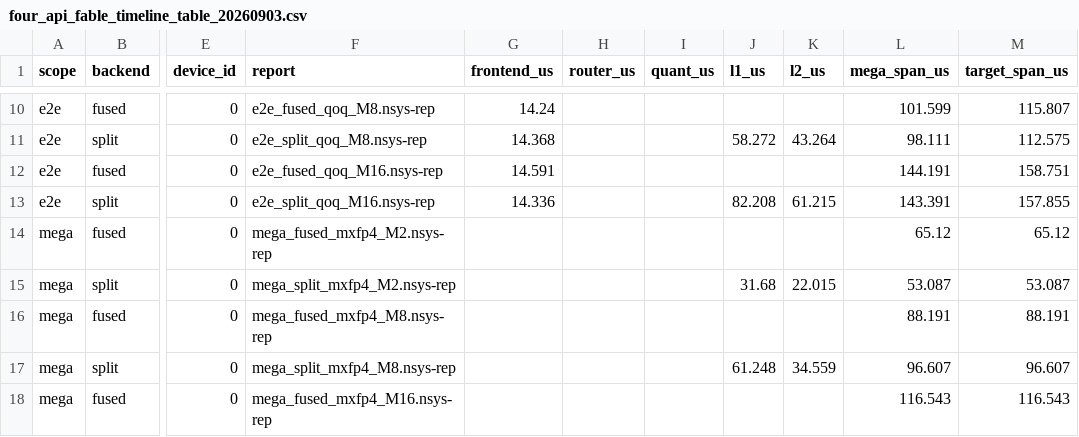
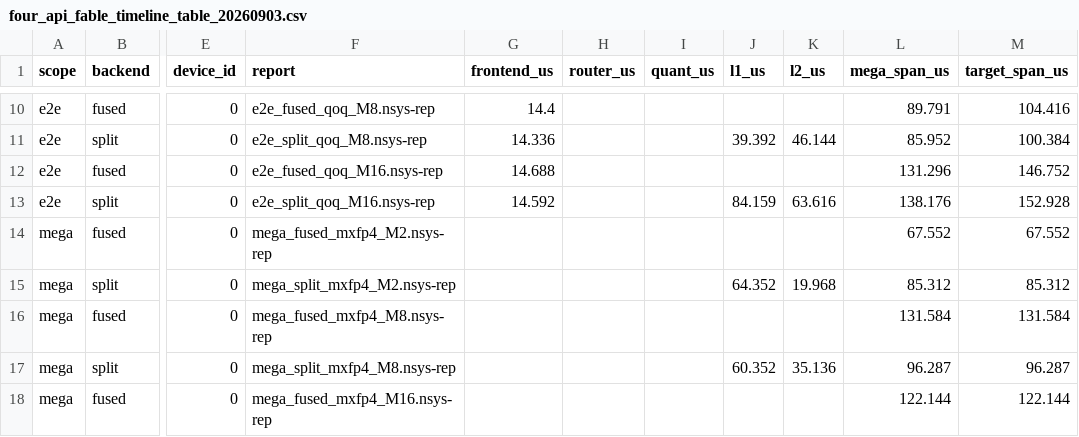
Before and after one commit to YijiaZhao/hopper_megamoe_basedondeepgemm, a CSV file: delivery/four_api_fable_timeline_table_20260903.csv, drawn as a sheet; only a part is shown, gaps mark what is left out; the diff covers the shown part only; the diff names each change by its address in the sheet, - before the commit and + after, or states it on an @@ line.

```diff
--- a/delivery/four_api_fable_timeline_table_20260903.csv
+++ b/delivery/four_api_fable_timeline_table_20260903.csv
-G10 (frontend_us): 14.24
+G10 (frontend_us): 14.4
-L10 (mega_span_us): 101.599
+L10 (mega_span_us): 89.791
-M10 (target_span_us): 115.807
+M10 (target_span_us): 104.416
-G11 (frontend_us): 14.368
+G11 (frontend_us): 14.336
-J11 (l1_us): 58.272
+J11 (l1_us): 39.392
-K11 (l2_us): 43.264
+K11 (l2_us): 46.144
-L11 (mega_span_us): 98.111
+L11 (mega_span_us): 85.952
-M11 (target_span_us): 112.575
+M11 (target_span_us): 100.384
-G12 (frontend_us): 14.591
+G12 (frontend_us): 14.688
-L12 (mega_span_us): 144.191
+L12 (mega_span_us): 131.296
-M12 (target_span_us): 158.751
+M12 (target_span_us): 146.752
-G13 (frontend_us): 14.336
+G13 (frontend_us): 14.592
-J13 (l1_us): 82.208
+J13 (l1_us): 84.159
-K13 (l2_us): 61.215
+K13 (l2_us): 63.616
-L13 (mega_span_us): 143.391
+L13 (mega_span_us): 138.176
-M13 (target_span_us): 157.855
+M13 (target_span_us): 152.928
-L14 (mega_span_us): 65.12
+L14 (mega_span_us): 67.552
-M14 (target_span_us): 65.12
+M14 (target_span_us): 67.552
-J15 (l1_us): 31.68
+J15 (l1_us): 64.352
-K15 (l2_us): 22.015
+K15 (l2_us): 19.968
-L15 (mega_span_us): 53.087
+L15 (mega_span_us): 85.312
-M15 (target_span_us): 53.087
+M15 (target_span_us): 85.312
-L16 (mega_span_us): 88.191
+L16 (mega_span_us): 131.584
-M16 (target_span_us): 88.191
+M16 (target_span_us): 131.584
-J17 (l1_us): 61.248
+J17 (l1_us): 60.352
-K17 (l2_us): 34.559
+K17 (l2_us): 35.136
-L17 (mega_span_us): 96.607
+L17 (mega_span_us): 96.287
-M17 (target_span_us): 96.607
+M17 (target_span_us): 96.287
-L18 (mega_span_us): 116.543
+L18 (mega_span_us): 122.144
-M18 (target_span_us): 116.543
+M18 (target_span_us): 122.144
```
Also changed, not shown: 53 edited cells elsewhere in this file, delivery/four_api_fable_timeline_last3_20260903.csv, 10 other files.
